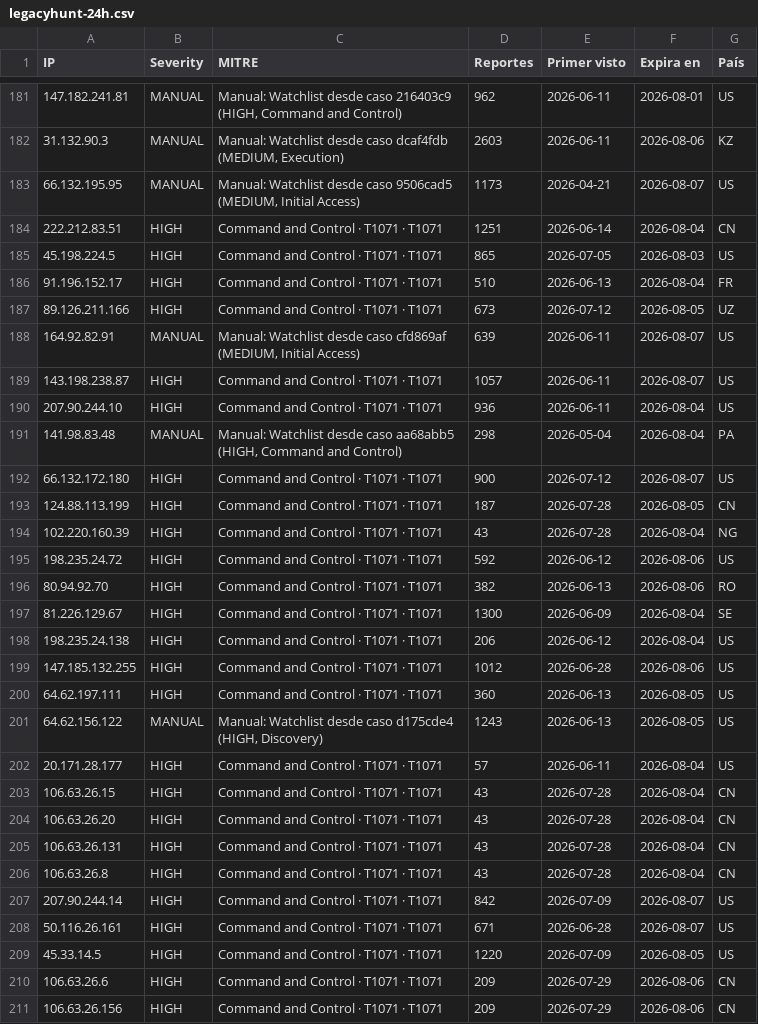
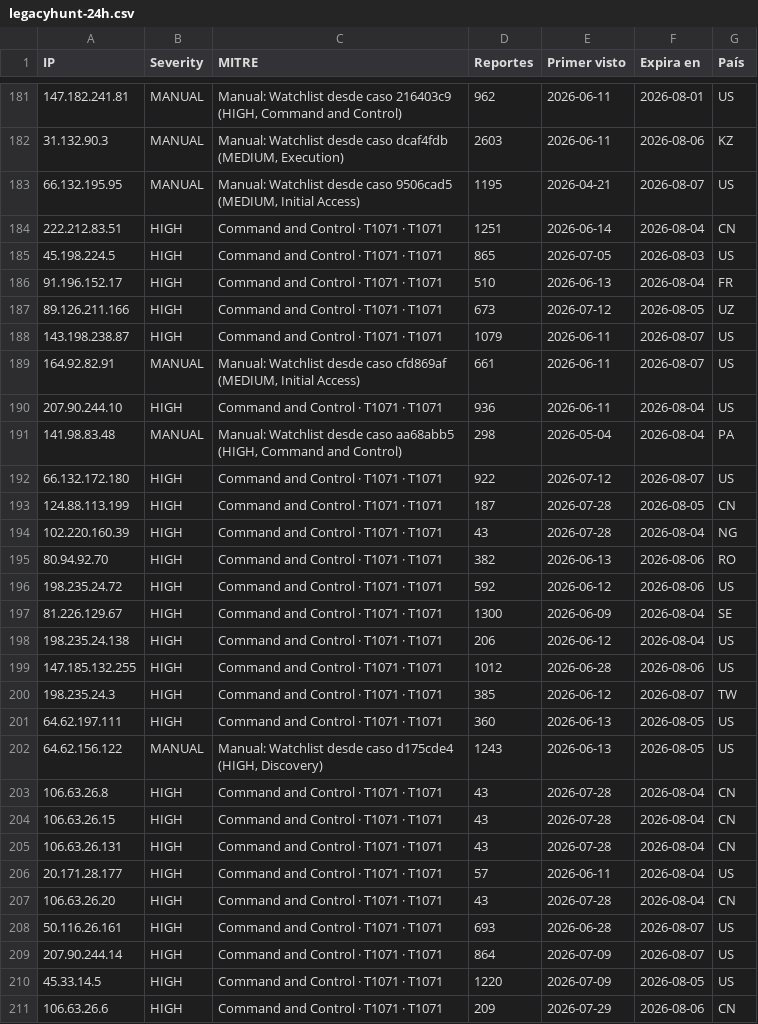
Before and after one commit to raczajko/InfraGOVPY, a CSV file: feeds/legacyhunt-24h.csv, drawn as a sheet; only a part is shown, gaps mark what is left out; the shorter side is filled out with more unchanged rows; the diff covers the shown part only.

Commit message:
refresh feed

```diff
--- a/feeds/legacyhunt-24h.csv
+++ b/feeds/legacyhunt-24h.csv
@@ -182,3 +182,3 @@ IP,Severity,MITRE,Reportes,Primer visto,Expira en,País
 31.132.90.3,MANUAL,"Manual: Watchlist desde caso dcaf4fdb (MEDIUM, Execution)",2603,2026-06-11,2026-08-06,KZ
-66.132.195.95,MANUAL,"Manual: Watchlist desde caso 9506cad5 (MEDIUM, Initial Access)",1173,2026-04-21,2026-08-07,US
+66.132.195.95,MANUAL,"Manual: Watchlist desde caso 9506cad5 (MEDIUM, Initial Access)",1195,2026-04-21,2026-08-07,US
 222.212.83.51,HIGH,Command and Control · T1071 · T1071,1251,2026-06-14,2026-08-04,CN
@@ -187,11 +187,11 @@ IP,Severity,MITRE,Reportes,Primer visto,Expira en,País
 89.126.211.166,HIGH,Command and Control · T1071 · T1071,673,2026-07-12,2026-08-05,UZ
-164.92.82.91,MANUAL,"Manual: Watchlist desde caso cfd869af (MEDIUM, Initial Access)",639,2026-06-11,2026-08-07,US
-143.198.238.87,HIGH,Command and Control · T1071 · T1071,1057,2026-06-11,2026-08-07,US
+143.198.238.87,HIGH,Command and Control · T1071 · T1071,1079,2026-06-11,2026-08-07,US
+164.92.82.91,MANUAL,"Manual: Watchlist desde caso cfd869af (MEDIUM, Initial Access)",661,2026-06-11,2026-08-07,US
 207.90.244.10,HIGH,Command and Control · T1071 · T1071,936,2026-06-11,2026-08-04,US
 141.98.83.48,MANUAL,"Manual: Watchlist desde caso aa68abb5 (HIGH, Command and Control)",298,2026-05-04,2026-08-04,PA
-66.132.172.180,HIGH,Command and Control · T1071 · T1071,900,2026-07-12,2026-08-07,US
+66.132.172.180,HIGH,Command and Control · T1071 · T1071,922,2026-07-12,2026-08-07,US
 124.88.113.199,HIGH,Command and Control · T1071 · T1071,187,2026-07-28,2026-08-05,CN
 102.220.160.39,HIGH,Command and Control · T1071 · T1071,43,2026-07-28,2026-08-04,NG
+80.94.92.70,HIGH,Command and Control · T1071 · T1071,382,2026-06-13,2026-08-06,RO
 198.235.24.72,HIGH,Command and Control · T1071 · T1071,592,2026-06-12,2026-08-06,US
-80.94.92.70,HIGH,Command and Control · T1071 · T1071,382,2026-06-13,2026-08-06,RO
 81.226.129.67,HIGH,Command and Control · T1071 · T1071,1300,2026-06-09,2026-08-04,SE
@@ -199,11 +199,12 @@ IP,Severity,MITRE,Reportes,Primer visto,Expira en,País
 147.185.132.255,HIGH,Command and Control · T1071 · T1071,1012,2026-06-28,2026-08-06,US
+198.235.24.3,HIGH,Command and Control · T1071 · T1071,385,2026-06-12,2026-08-07,TW
 64.62.197.111,HIGH,Command and Control · T1071 · T1071,360,2026-06-13,2026-08-05,US
 64.62.156.122,MANUAL,"Manual: Watchlist desde caso d175cde4 (HIGH, Discovery)",1243,2026-06-13,2026-08-05,US
+106.63.26.8,HIGH,Command and Control · T1071 · T1071,43,2026-07-28,2026-08-04,CN
+106.63.26.15,HIGH,Command and Control · T1071 · T1071,43,2026-07-28,2026-08-04,CN
+106.63.26.131,HIGH,Command and Control · T1071 · T1071,43,2026-07-28,2026-08-04,CN
 20.171.28.177,HIGH,Command and Control · T1071 · T1071,57,2026-06-11,2026-08-04,US
-106.63.26.15,HIGH,Command and Control · T1071 · T1071,43,2026-07-28,2026-08-04,CN
 106.63.26.20,HIGH,Command and Control · T1071 · T1071,43,2026-07-28,2026-08-04,CN
-106.63.26.131,HIGH,Command and Control · T1071 · T1071,43,2026-07-28,2026-08-04,CN
-106.63.26.8,HIGH,Command and Control · T1071 · T1071,43,2026-07-28,2026-08-04,CN
-207.90.244.14,HIGH,Command and Control · T1071 · T1071,842,2026-07-09,2026-08-07,US
-50.116.26.161,HIGH,Command and Control · T1071 · T1071,671,2026-06-28,2026-08-07,US
+50.116.26.161,HIGH,Command and Control · T1071 · T1071,693,2026-06-28,2026-08-07,US
+207.90.244.14,HIGH,Command and Control · T1071 · T1071,864,2026-07-09,2026-08-07,US
 45.33.14.5,HIGH,Command and Control · T1071 · T1071,1220,2026-07-09,2026-08-05,US
```
Also changed, not shown: 1 added row, 1 removed row, 72 moved rows and 12 edited cells elsewhere in this file.
